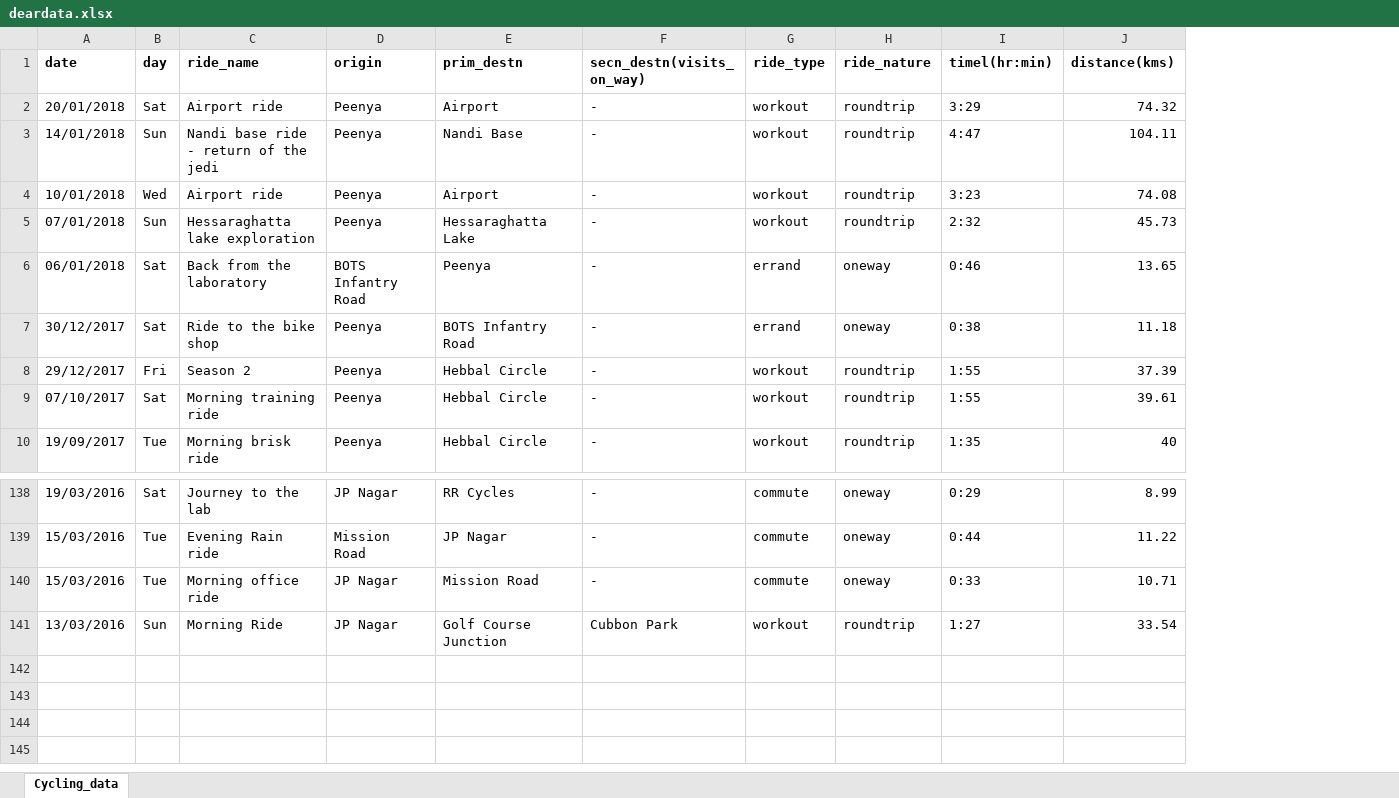
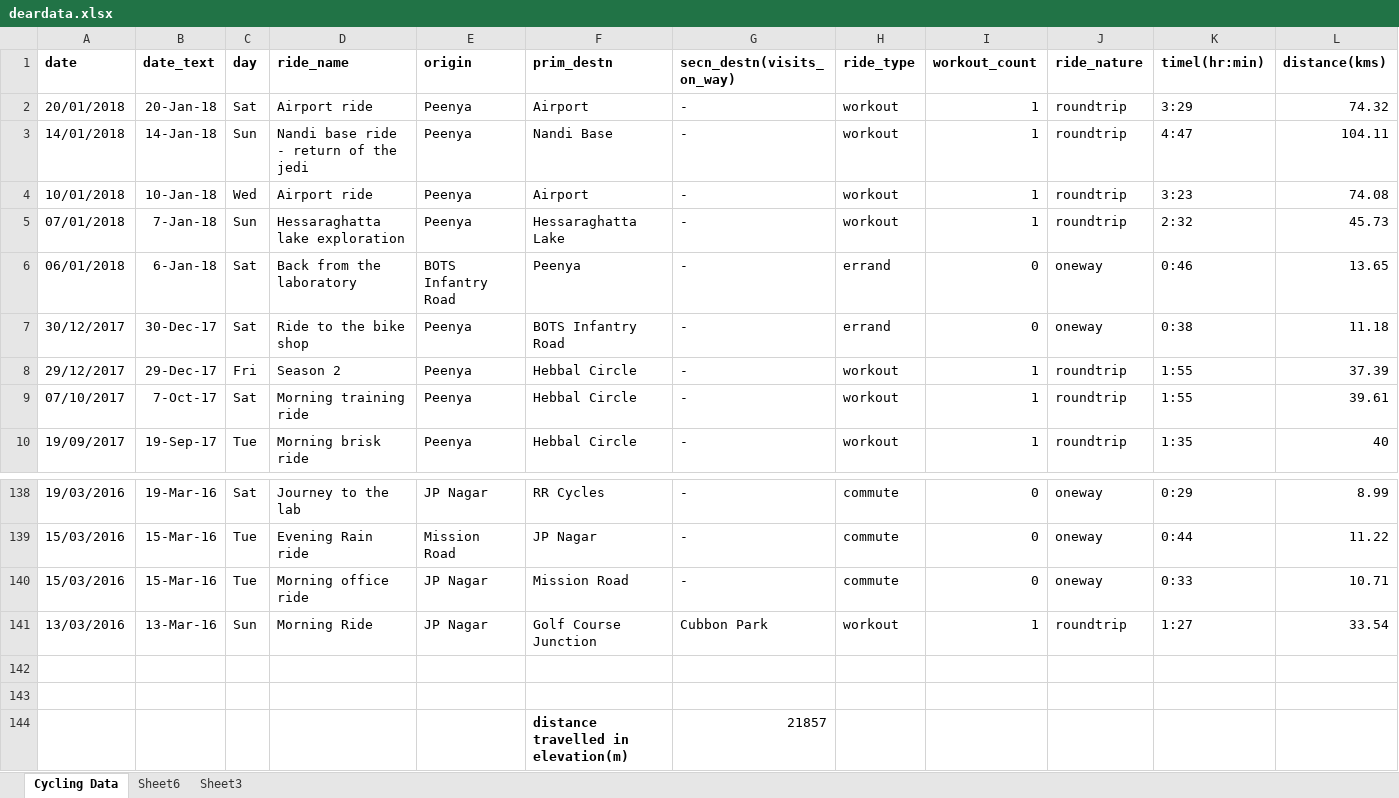
Before and after one commit to IllusionInk/personaldata, an Excel workbook: data/deardata.xlsx, sheet Cycling Data, drawn as a sheet; only a part is shown, gaps mark what is left out; values as stored, in another font and other column widths than the file's, no borders; rows hold the shown columns only; the diff names each change by its address in the sheet, - before the commit and + after, or states it on an @@ line.

```diff
--- a/data/deardata.xlsx (sheet Cycling Data)
+++ b/data/deardata.xlsx (sheet Cycling Data)
-sheet tab: Cycling_data
+sheet tab: Cycling Data
+sheet tab: Sheet6
+sheet tab: Sheet3
+column B (date_text), rows 2-10: 20-Jan-18 | 14-Jan-18 | 10-Jan-18 | 7-Jan-18 | 6-Jan-18 | 30-Dec-17 | 29-Dec-17 | 7-Oct-17 | 19-Sep-17; rows 138-141: 19-Mar-16 | 15-Mar-16 | 15-Mar-16 | 13-Mar-16
+column I (workout_count), rows 2-10: 1 | 1 | 1 | 1 | 0 | 0 | 1 | 1 | 1; rows 138-141: 0 | 0 | 0 | 1
+row 142: (empty)
+row 143: (empty)
+row 144:  |  |  |  |  | distance travelled in elevation(m) | 21857
```
Also changed, not shown: formulas that keep their value, charts or pictures, 1 other file.
